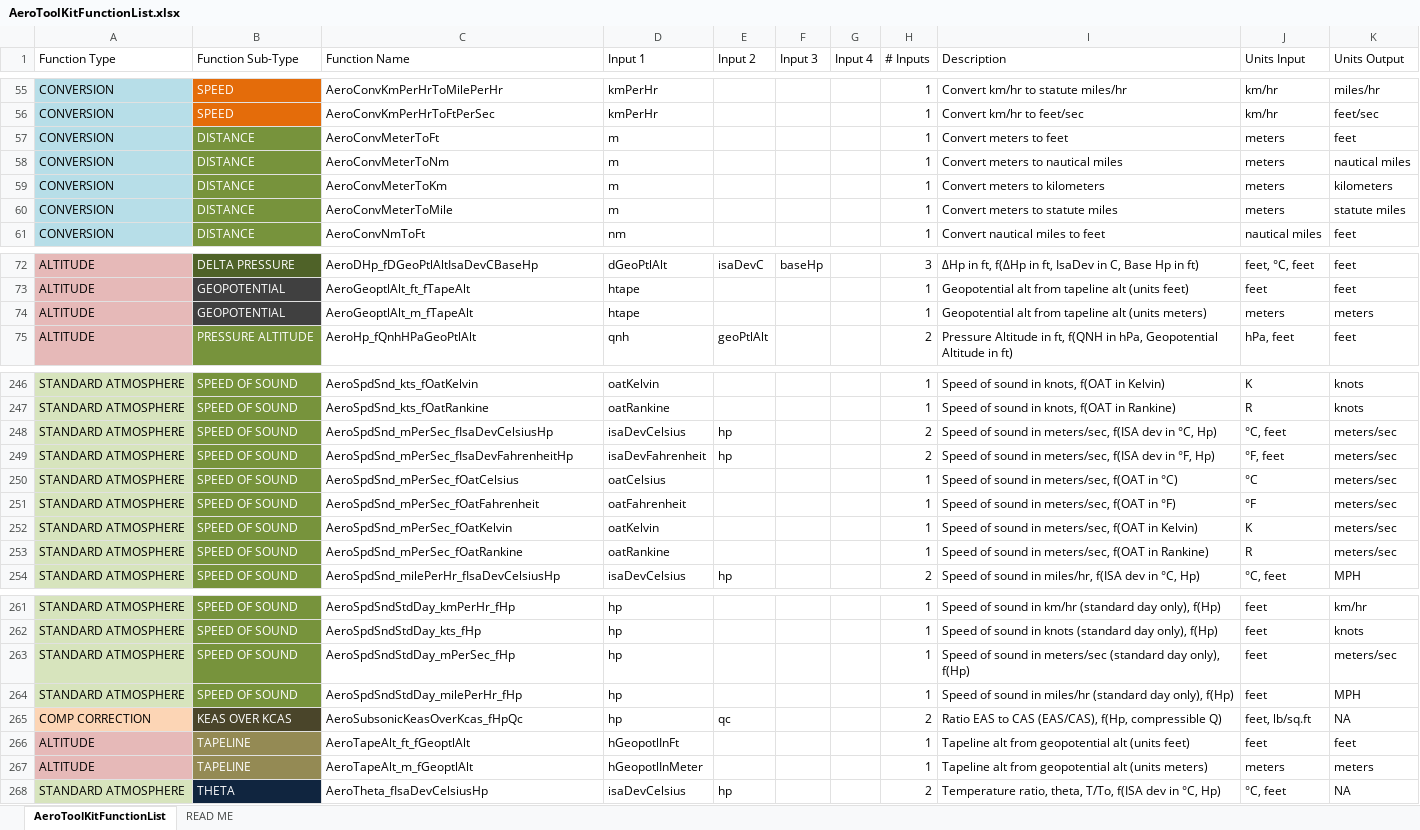
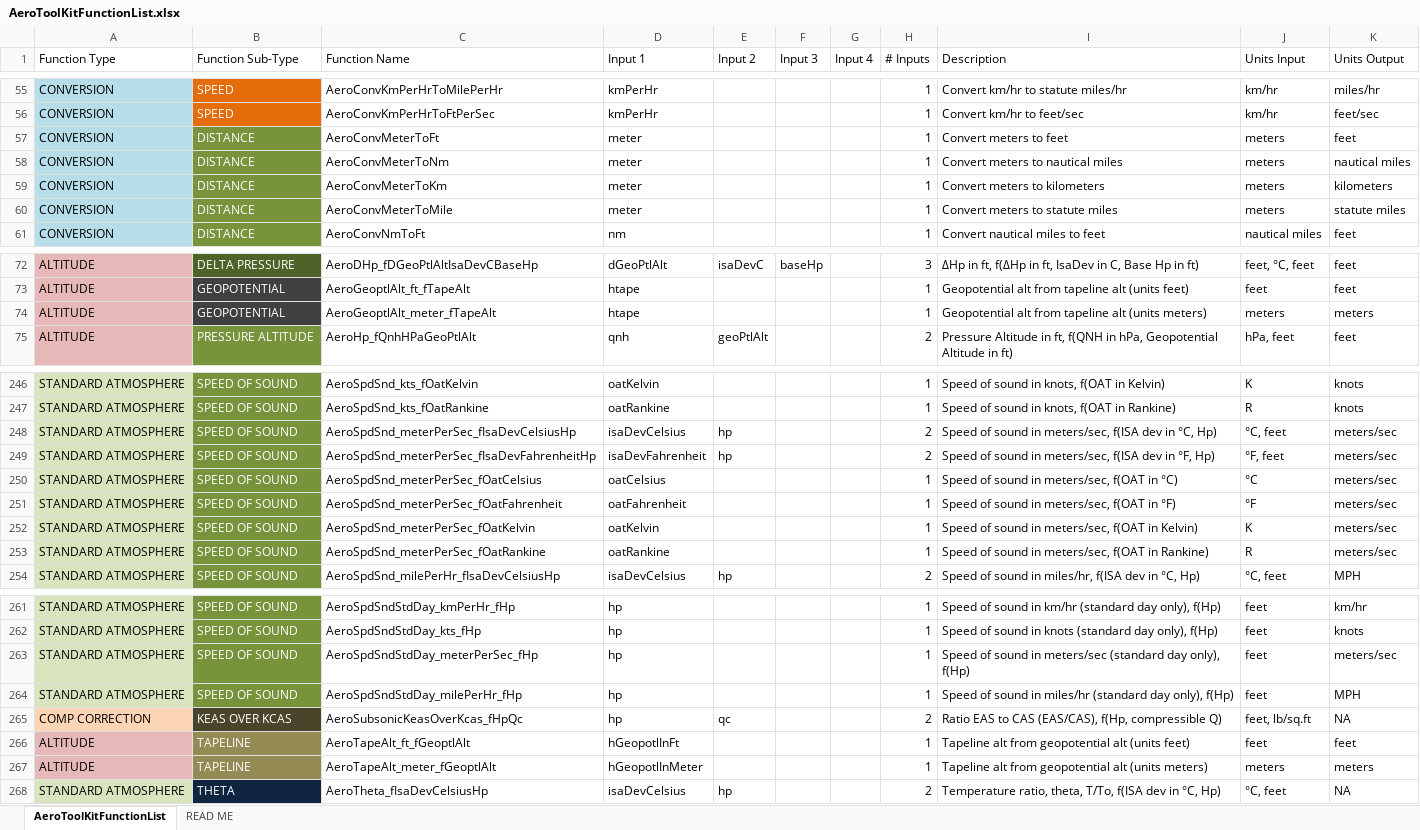
Before and after one commit to GalaxyHobo/AeroToolKitAddIn, an Excel workbook: Reference/AeroToolKitFunctionList.xlsx, sheet AeroToolKitFunctionList, drawn as a sheet; only a part is shown, gaps mark what is left out; values as stored, in another font and other column widths than the file's, no borders; the diff names each change by its address in the sheet, - before the commit and + after, or states it on an @@ line.

Commit message:
fix: spell out meters in m & mPerSec
Fix more cases where meters abbreviated by "m" in function names. Align names with convention.

```diff
--- a/Reference/AeroToolKitFunctionList.xlsx (sheet AeroToolKitFunctionList)
+++ b/Reference/AeroToolKitFunctionList.xlsx (sheet AeroToolKitFunctionList)
-D57:D60 (Input 1): m
+D57:D60 (Input 1): meter
-C74 (Function Name): AeroGeoptlAlt_m_fTapeAlt
+C74 (Function Name): AeroGeoptlAlt_meter_fTapeAlt
-C248 (Function Name): AeroSpdSnd_mPerSec_fIsaDevCelsiusHp
+C248 (Function Name): AeroSpdSnd_meterPerSec_fIsaDevCelsiusHp
-C249 (Function Name): AeroSpdSnd_mPerSec_fIsaDevFahrenheitHp
+C249 (Function Name): AeroSpdSnd_meterPerSec_fIsaDevFahrenheitHp
-C250 (Function Name): AeroSpdSnd_mPerSec_fOatCelsius
+C250 (Function Name): AeroSpdSnd_meterPerSec_fOatCelsius
-C251 (Function Name): AeroSpdSnd_mPerSec_fOatFahrenheit
+C251 (Function Name): AeroSpdSnd_meterPerSec_fOatFahrenheit
-C252 (Function Name): AeroSpdSnd_mPerSec_fOatKelvin
+C252 (Function Name): AeroSpdSnd_meterPerSec_fOatKelvin
-C253 (Function Name): AeroSpdSnd_mPerSec_fOatRankine
+C253 (Function Name): AeroSpdSnd_meterPerSec_fOatRankine
-C263 (Function Name): AeroSpdSndStdDay_mPerSec_fHp
+C263 (Function Name): AeroSpdSndStdDay_meterPerSec_fHp
-C267 (Function Name): AeroTapeAlt_m_fGeoptlAlt
+C267 (Function Name): AeroTapeAlt_meter_fGeoptlAlt
```
Also changed, not shown: 4 other files.
